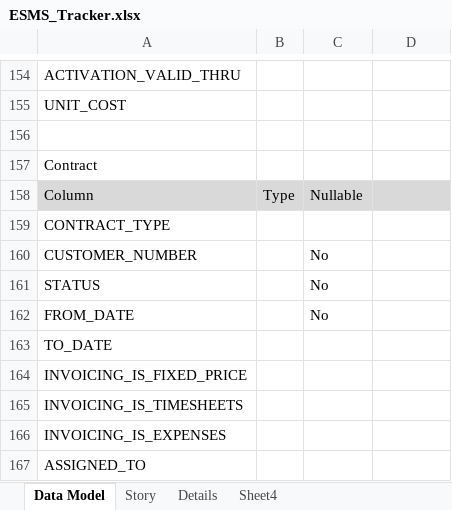
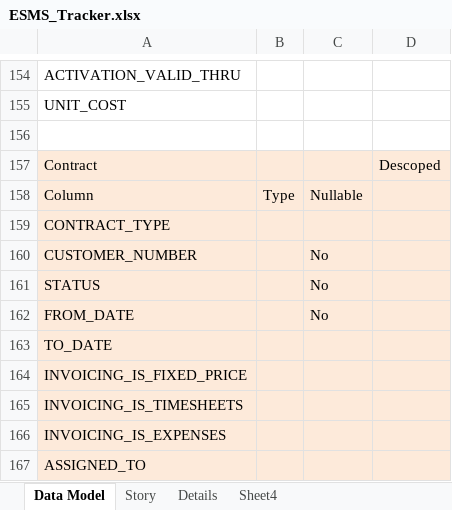
Before and after one commit to hrishikeshjoshi0/esms, an Excel workbook: esms/tracker/ESMS_Tracker.xlsx, sheet Data Model, drawn as a sheet; only a part is shown, gaps mark what is left out; values as stored, in another font and other column widths than the file's, no borders; the diff names each change by its address in the sheet, - before the commit and + after, or states it on an @@ line.

```diff
--- a/esms/tracker/ESMS_Tracker.xlsx (sheet Data Model)
+++ b/esms/tracker/ESMS_Tracker.xlsx (sheet Data Model)
-A157:D157 fill: none
+A157:D157 fill: #FDEADA
-D157: (empty)
+D157: Descoped
-A158:D158 fill: #D9D9D9
+A158:D158 fill: #FDEADA
-A159:D167 fill: none
+A159:D167 fill: #FDEADA
```
Also changed, not shown: sheet Story, 8 other files.
